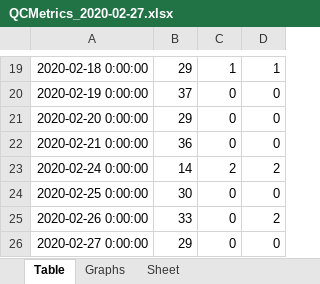
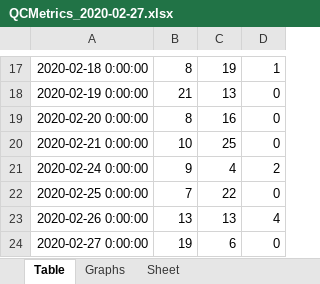
Before and after one commit to sownthunder/Data-Developer-Droolkit, an Excel workbook: AGILENT/METRICS/QCMetrics_2020-02-27.xlsx, sheet Table, drawn as a sheet; only a part is shown, gaps mark what is left out; values as stored, in another font and other column widths than the file's, no borders; addresses are those after the commit; the diff covers the shown part only; the diff names each change by its address in the sheet, - before the commit and + after, or states it on an @@ line.

```diff
--- a/AGILENT/METRICS/QCMetrics_2020-02-27.xlsx (sheet Table)
+++ b/AGILENT/METRICS/QCMetrics_2020-02-27.xlsx (sheet Table)
-B17: 29
+B17: 8
-C17: 1
+C17: 19
-B18: 37
+B18: 21
-C18: 0
+C18: 13
-B19: 29
+B19: 8
-C19: 0
+C19: 16
-B20: 36
+B20: 10
-C20: 0
+C20: 25
-B21: 14
+B21: 9
-C21: 2
+C21: 4
-B22: 30
+B22: 7
-C22: 0
+C22: 22
-B23: 33
+B23: 13
-C23: 0
+C23: 13
-D23: 2
+D23: 4
-B24: 29
+B24: 19
-C24: 0
+C24: 6
```
Also changed, not shown: 2 removed rows and 29 edited cells elsewhere in this sheet, charts or pictures, AGILENT/METRICS/df_daily_level_TRANPOSE.xlsx, AGILENT/METRICS/df_daily_levels_2020_02_25.xlsx, 12 other files.
